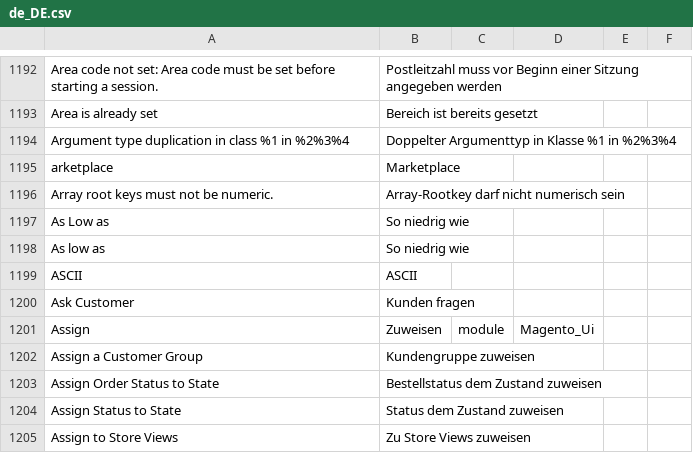
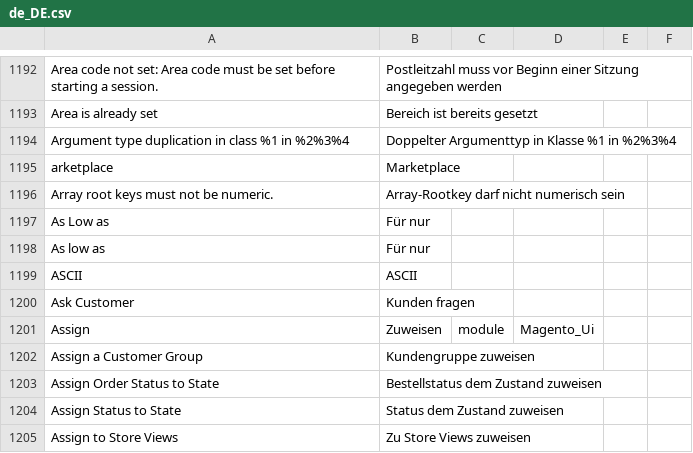
Before and after one commit to convidera/Magento2_German_LocalePack_de_DE, a CSV file: de_DE.csv, drawn as a sheet; only a part is shown, gaps mark what is left out.

Commit message:
change translation

```diff
--- a/de_DE.csv
+++ b/de_DE.csv
@@ -1319,4 +1319,4 @@ arketplace,Marketplace,,
 Array root keys must not be numeric.,Array-Rootkey darf nicht numerisch sein,,
-As Low as,So niedrig wie,,
-As low as,So niedrig wie,,
+As Low as,Für nur,,
+As low as,Für nur,,
 ASCII,ASCII,,
```
